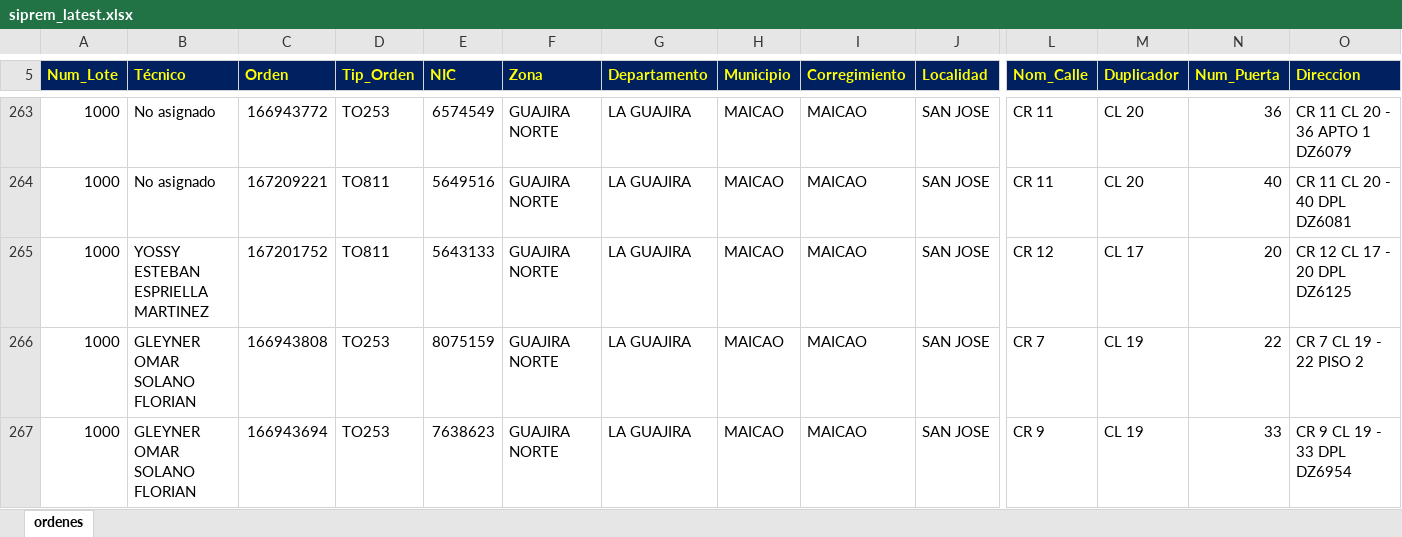
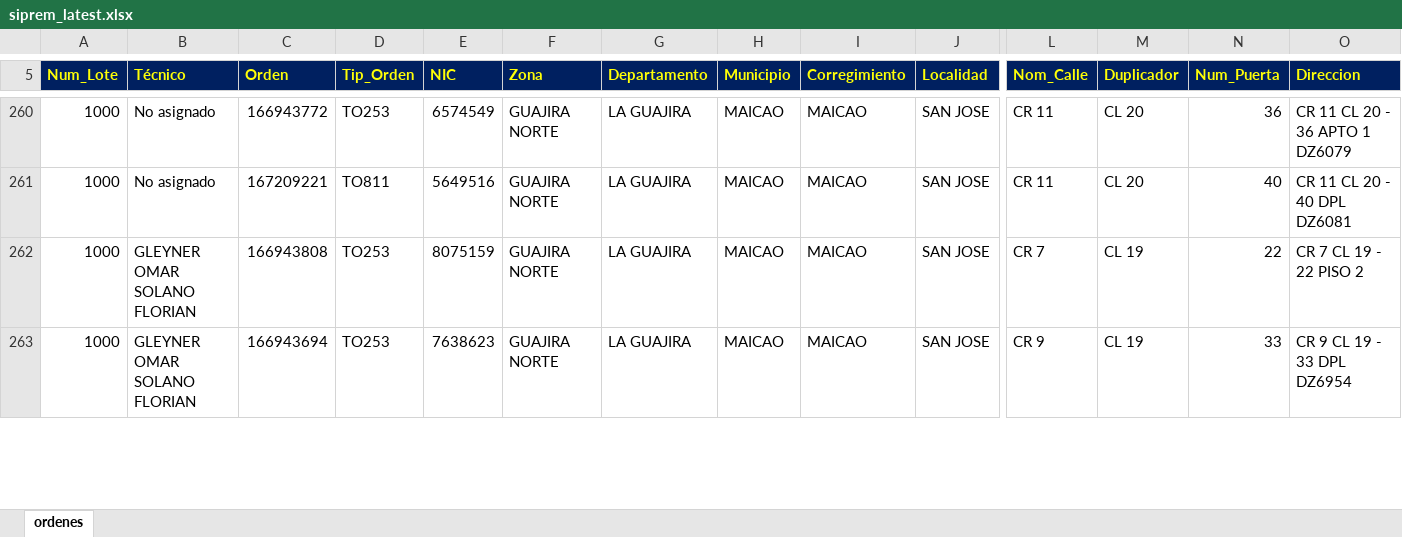
Before and after one commit to vikano27-debug/Dashboard_ING_VOA_Guajira, an Excel workbook: siprem_latest.xlsx, sheet ordenes, drawn as a sheet; only a part is shown, gaps mark what is left out; values as stored, in another font and other column widths than the file's, no borders; removed rows and columns are numbered as before the commit, all else as after; rows hold the shown columns only; the diff covers the shown part only; the diff names each change by its address in the sheet, - before the commit and + after, or states it on an @@ line.

Commit message:
Actualizacion automatica SIPREM y Casuistica GUAJIRA

```diff
--- a/siprem_latest.xlsx (sheet ordenes)
+++ b/siprem_latest.xlsx (sheet ordenes)
-row 265: 1000 | YOSSY ESTEBAN ESPRIELLA MARTINEZ | 167201752 | TO811 | 5643133 | GUAJIRA NORTE | LA GUAJIRA | MAICAO | MAICAO | SAN JOSE | CR 12 | CL 17 | 20 | CR 12 CL 17 - 20 DPL DZ6125
```
Also changed, not shown: 7 added rows, 14 removed rows and 4 edited cells elsewhere in this sheet.
